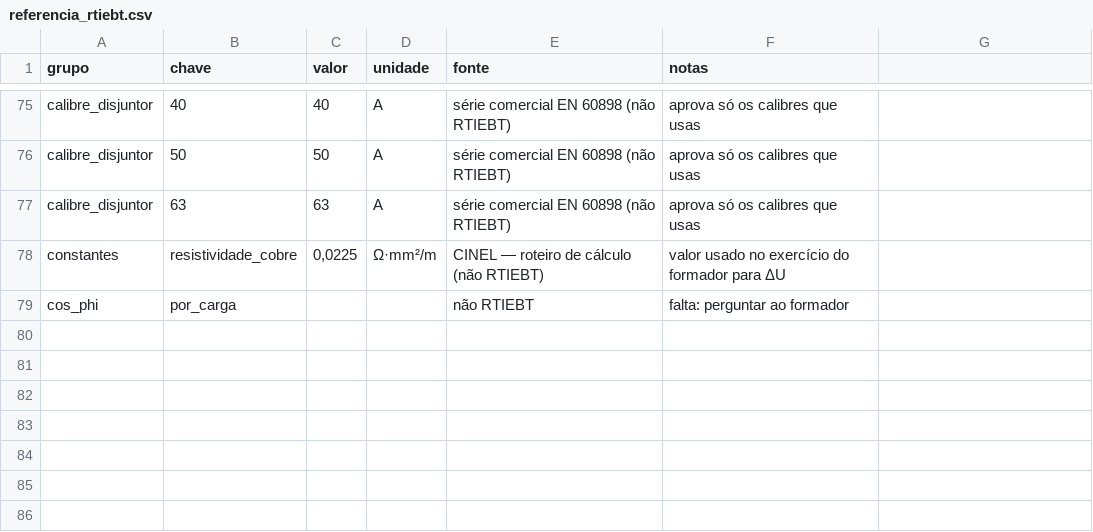
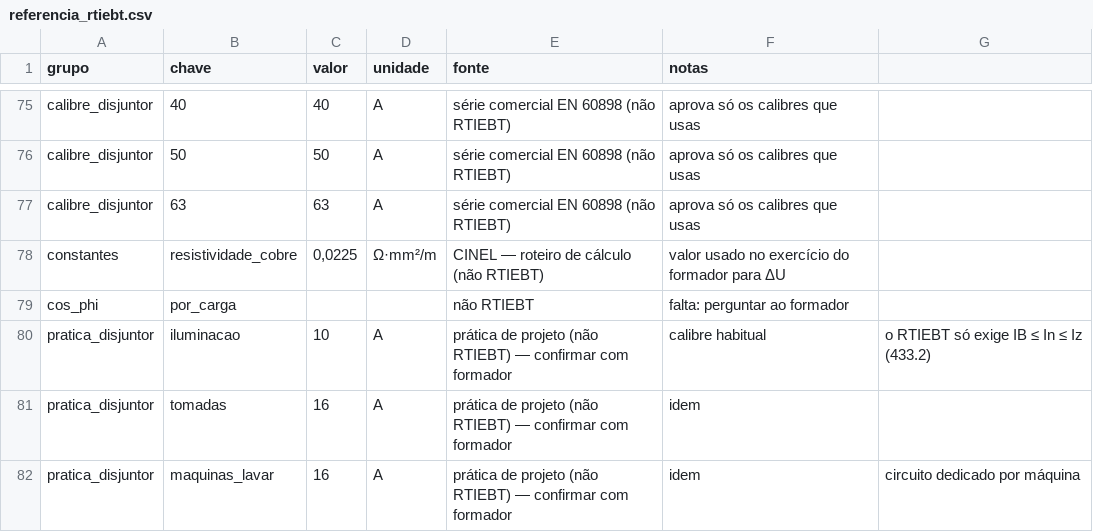
Before and after one commit to pemanico/orcamentacao-eletrica, a CSV file: regras/referencia_rtiebt.csv, drawn as a sheet; only a part is shown, gaps mark what is left out; the diff names each change by its address in the sheet, - before the commit and + after, or states it on an @@ line.

```diff
--- a/regras/referencia_rtiebt.csv
+++ b/regras/referencia_rtiebt.csv
+row 80: pratica_disjuntor | iluminacao | 10 | A | prática de projeto (não RTIEBT) — confirmar com formador | calibre habitual | o RTIEBT só exige IB ≤ In ≤ Iz (433.2)
+row 81: pratica_disjuntor | tomadas | 16 | A | prática de projeto (não RTIEBT) — confirmar com formador | idem
+row 82: pratica_disjuntor | maquinas_lavar | 16 | A | prática de projeto (não RTIEBT) — confirmar com formador | idem | circuito dedicado por máquina
```
Also changed, not shown: 7 other files.
